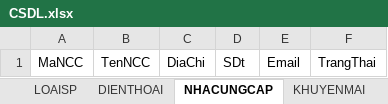
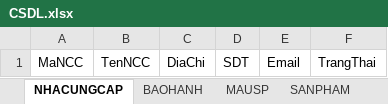
Before and after one commit to LammVuu/DATT, an Excel workbook: DATABASE/CSDL.xlsx, sheet NHACUNGCAP, drawn as a sheet; values as stored, in another font and other column widths than the file's, no borders; the diff names each change by its address in the sheet, - before the commit and + after, or states it on an @@ line.

```diff
--- a/DATABASE/CSDL.xlsx (sheet NHACUNGCAP)
+++ b/DATABASE/CSDL.xlsx (sheet NHACUNGCAP)
-sheet tab: LOAISP
+sheet tab: MAUSP
-sheet tab: DIENTHOAI
+sheet tab: SANPHAM
+sheet tab: BAOHANH
@@ sheet tab order changed: NHACUNGCAP | BAOHANH | MAUSP | SANPHAM @@
-D1: SDt
+D1: SDT
```
Also changed, not shown: sheet SANPHAM, sheet CTHD, sheet BINHLUAN, sheet TAIKHOAN, sheet DONHANG, sheet MAUSP, 1 more sheet, other sheet tabs, DATABASE/phantichcsdl.xlsx, 3 other files.
